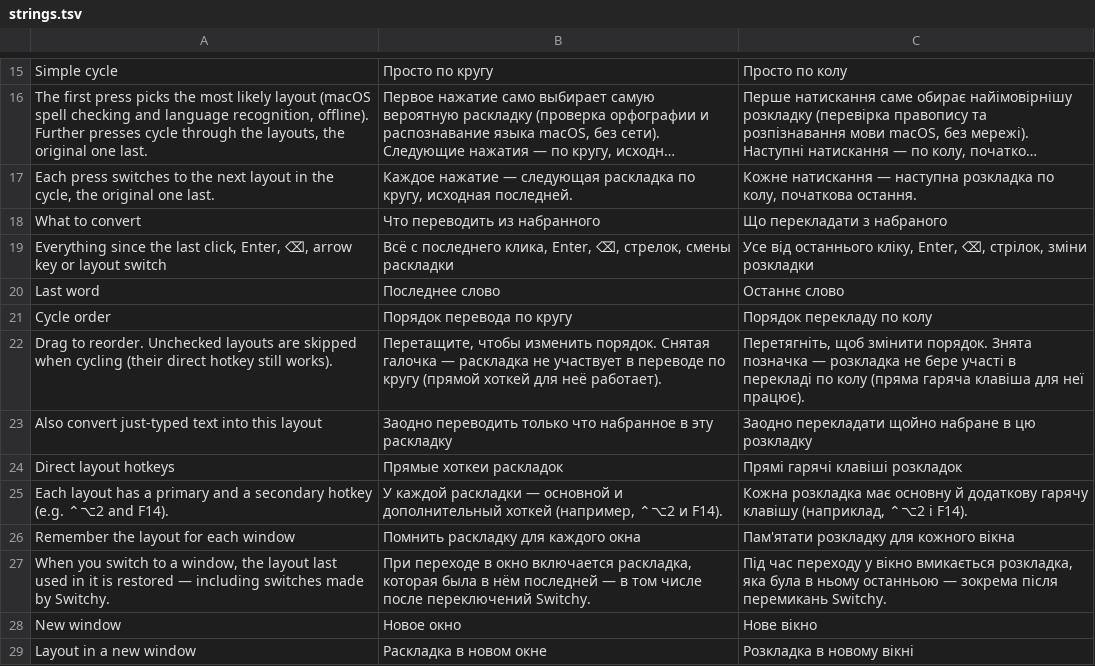
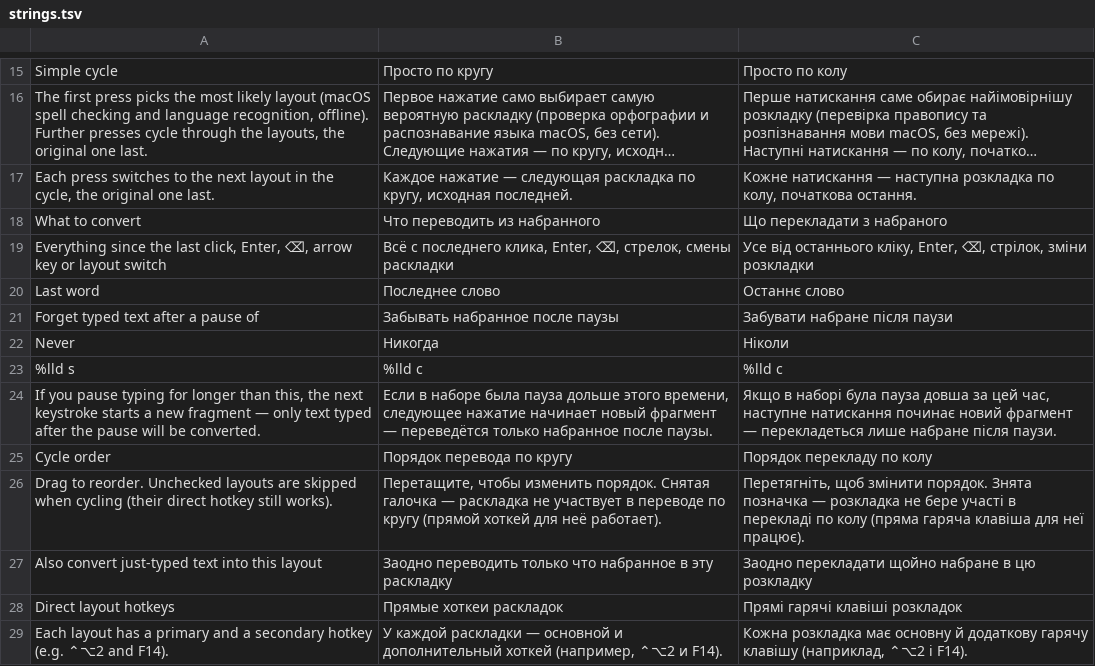
Before and after one commit to hdd1/Switchy, a TSV file: scripts/l10n/strings.tsv, drawn as a sheet; only a part is shown, gaps mark what is left out; the shorter side is filled out with more unchanged rows; long unchanged cells end in ….

```diff
--- a/scripts/l10n/strings.tsv
+++ b/scripts/l10n/strings.tsv
@@ -20,2 +20,6 @@ Everything since the last click, Enter, ⌫, arrow key or layout switch	Всё
 Last word	Последнее слово	Останнє слово
+Forget typed text after a pause of	Забывать набранное после паузы	Забувати набране після паузи
+Never	Никогда	Ніколи
+%lld s	%lld с	%lld с
+If you pause typing for longer than this, the next keystroke starts a new fragment — only text typed after the pause will be converted.	Если в наборе была пауза дольше этого времени, следующее нажатие начинает новый фрагмент — переведётся только набранное после паузы.	Якщо в наборі була пауза довша за цей час, наступне натискання починає новий фрагмент — перекладеться лише набране після паузи.
 Cycle order	Порядок перевода по кругу	Порядок перекладу по колу
```
Also changed, not shown: 10 other files.
